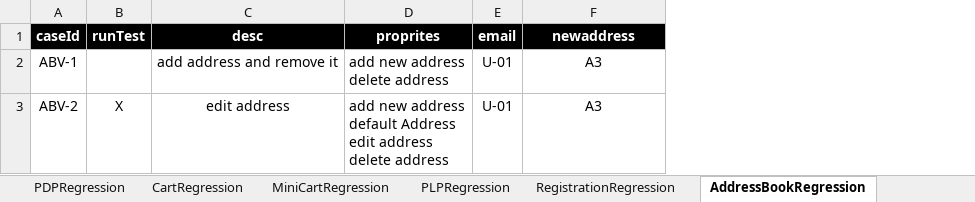
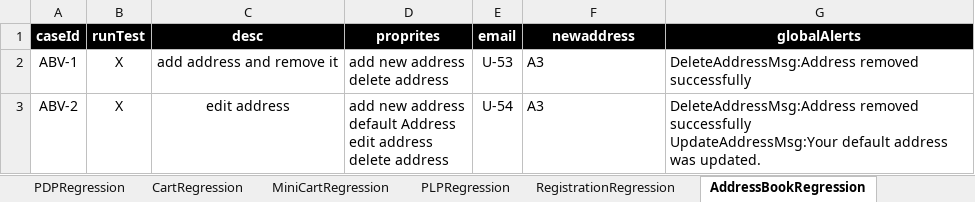
Before and after one commit to walahamad/CBISmoke, an Excel workbook: src/com/generic/config/DataSheet.xlsx, sheet AddressBookRegression, drawn as a sheet; values as stored, in another font and other column widths than the file's, no borders; ↵ is a line break in a cell; the diff names each change by its address in the sheet, - before the commit and + after, or states it on an @@ line.

Commit message:
Address Book Regression.

```diff
--- a/src/com/generic/config/DataSheet.xlsx (sheet AddressBookRegression)
+++ b/src/com/generic/config/DataSheet.xlsx (sheet AddressBookRegression)
+column G (globalAlerts), rows 2-3: DeleteAddressMsg:Address removed successfully | DeleteAddressMsg:Address removed successfully ↵ UpdateAddressMsg:Your default address was updated.
-B2 (runTest): (empty)
+B2 (runTest): X
-E2 (email): U-01
+E2 (email): U-53
-F2:F3 alignment: center
+F2:F3 alignment: left
-E3 (email): U-01
+E3 (email): U-54
```
Also changed, not shown: sheet AccountSetup, sheet users, 5 other files.
